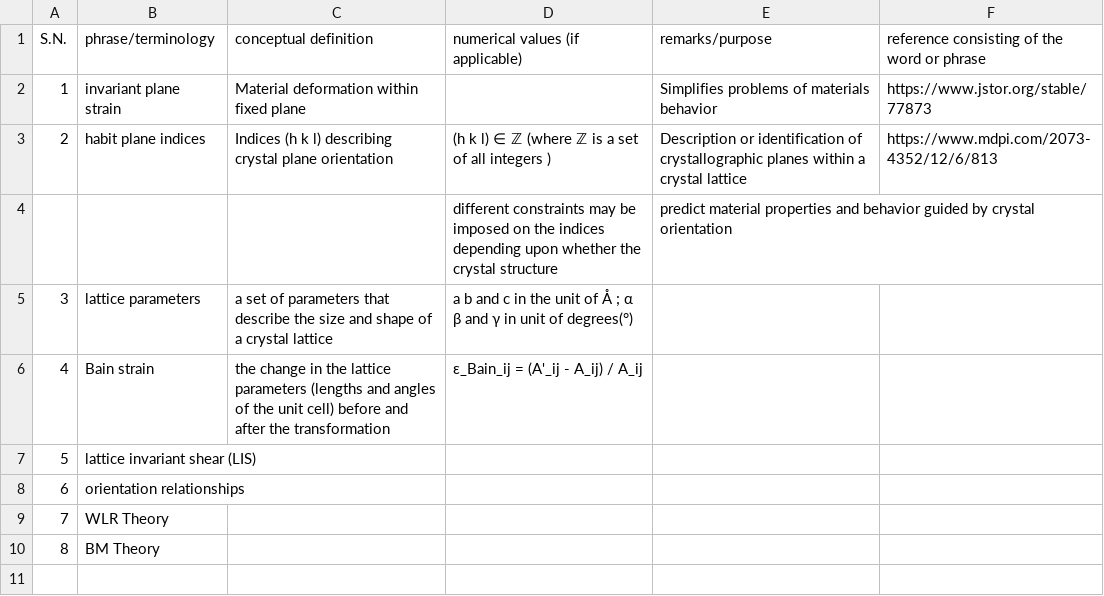
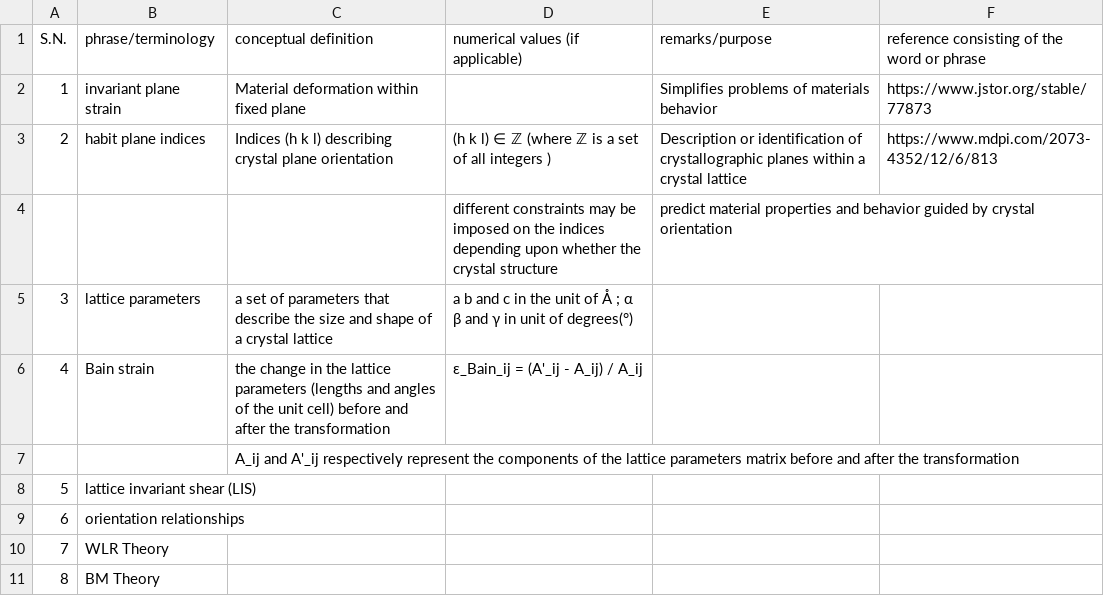
Before and after one commit to anilkunwar/martensitic_alloys, a CSV file: ptmc_glossary.csv, drawn as a sheet.

Commit message:
Update ptmc_glossary.csv

```diff
--- a/ptmc_glossary.csv
+++ b/ptmc_glossary.csv
@@ -6,2 +6,3 @@ S.N., phrase/terminology, conceptual definition , numerical values (if applicabl
 4, Bain strain, the change in the lattice parameters (lengths and angles of the unit cell) before and after the transformation,ε_Bain_ij = (A'_ij - A_ij) / A_ij , ,
+, ,A_ij and A'_ij respectively represent the components of the lattice parameters matrix before and after the transformation , ,
 5, lattice invariant shear (LIS), , , ,
```
